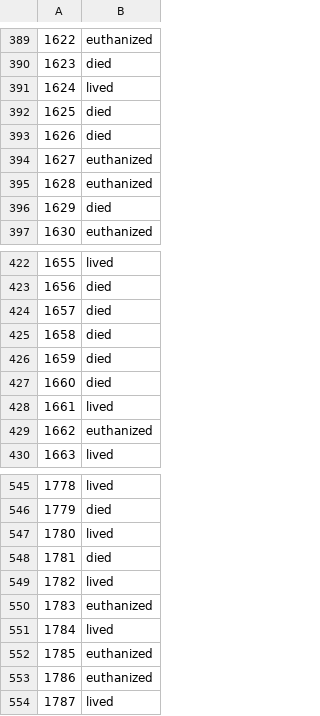
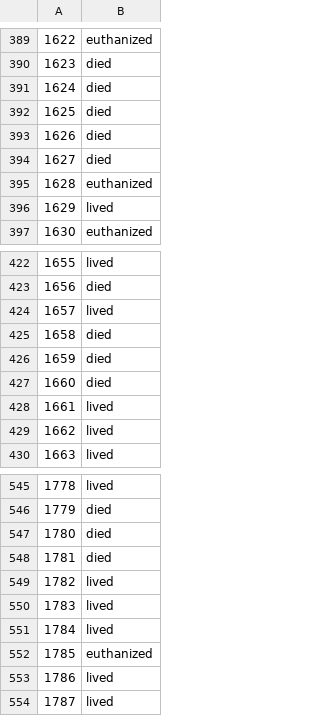
Before and after one commit to JayaWinata/Final-Project-PPM, a CSV file: Horses-Health/Submission/RandomForest_submission.csv, drawn as a sheet; only a part is shown, gaps mark what is left out; the diff covers the shown part only; the diff names each change by its address in the sheet, - before the commit and + after, or states it on an @@ line.

Commit message:
Using fi_micro for Horse Health Prediction scoring

```diff
--- a/Horses-Health/Submission/RandomForest_submission.csv
+++ b/Horses-Health/Submission/RandomForest_submission.csv
-B391: lived
+B391: died
-B394: euthanized
+B394: died
-B396: died
+B396: lived
-B424: died
+B424: lived
-B429: euthanized
+B429: lived
-B547: lived
+B547: died
-B550: euthanized
+B550: lived
-B553: euthanized
+B553: lived
```
Also changed, not shown: 23 edited cells elsewhere in this file, Horses-Health/Submission/DecisionTree_submission.csv, 2 other files.
